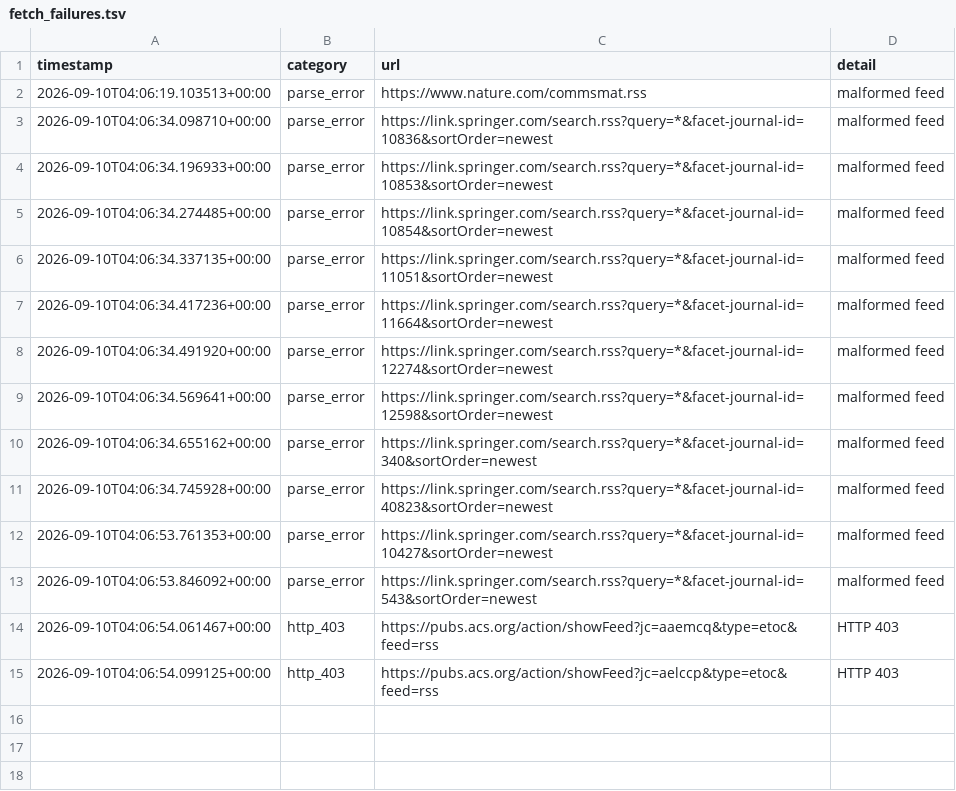
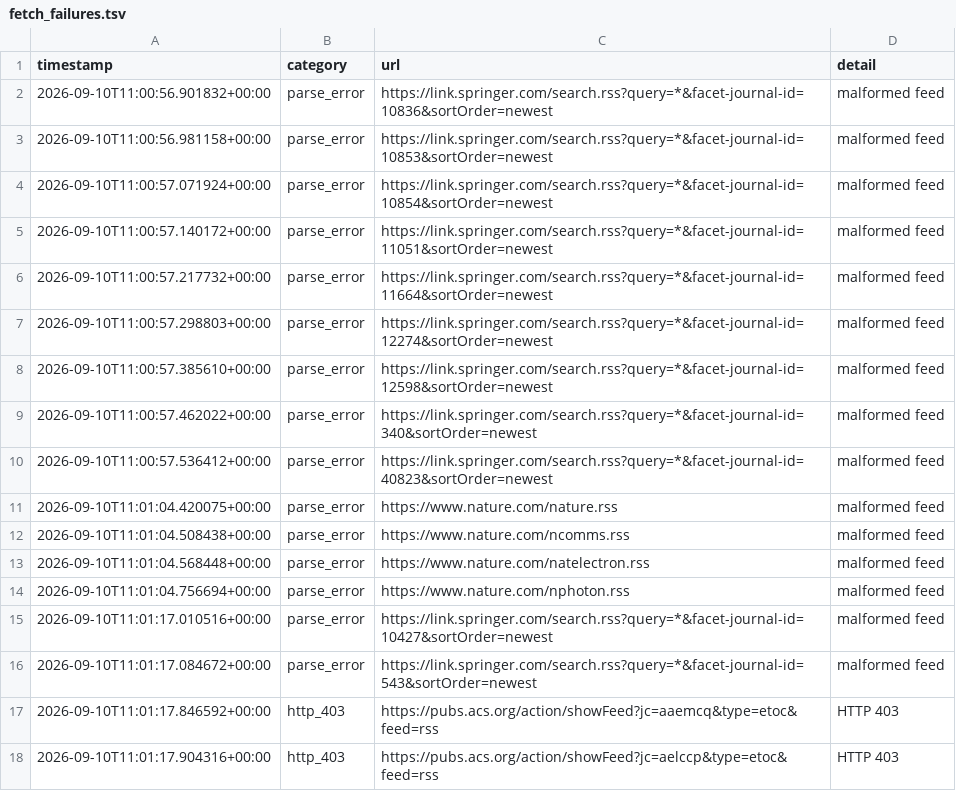
Before and after one commit to Llxyyds666/diamond-paper-feed, a TSV file: fetch_failures.tsv, drawn as a sheet.

```diff
--- a/fetch_failures.tsv
+++ b/fetch_failures.tsv
@@ -1,15 +1,18 @@
 timestamp	category	url	detail
-2026-09-10T04:06:19.103513+00:00	parse_error	https://www.nature.com/commsmat.rss	malformed feed
-2026-09-10T04:06:34.098710+00:00	parse_error	https://link.springer.com/search.rss?query=*&facet-journal-id=10836&sortOrder=newest	malformed feed
-2026-09-10T04:06:34.196933+00:00	parse_error	https://link.springer.com/search.rss?query=*&facet-journal-id=10853&sortOrder=newest	malformed feed
-2026-09-10T04:06:34.274485+00:00	parse_error	https://link.springer.com/search.rss?query=*&facet-journal-id=10854&sortOrder=newest	malformed feed
-2026-09-10T04:06:34.337135+00:00	parse_error	https://link.springer.com/search.rss?query=*&facet-journal-id=11051&sortOrder=newest	malformed feed
-2026-09-10T04:06:34.417236+00:00	parse_error	https://link.springer.com/search.rss?query=*&facet-journal-id=11664&sortOrder=newest	malformed feed
-2026-09-10T04:06:34.491920+00:00	parse_error	https://link.springer.com/search.rss?query=*&facet-journal-id=12274&sortOrder=newest	malformed feed
-2026-09-10T04:06:34.569641+00:00	parse_error	https://link.springer.com/search.rss?query=*&facet-journal-id=12598&sortOrder=newest	malformed feed
-2026-09-10T04:06:34.655162+00:00	parse_error	https://link.springer.com/search.rss?query=*&facet-journal-id=340&sortOrder=newest	malformed feed
-2026-09-10T04:06:34.745928+00:00	parse_error	https://link.springer.com/search.rss?query=*&facet-journal-id=40823&sortOrder=newest	malformed feed
-2026-09-10T04:06:53.761353+00:00	parse_error	https://link.springer.com/search.rss?query=*&facet-journal-id=10427&sortOrder=newest	malformed feed
-2026-09-10T04:06:53.846092+00:00	parse_error	https://link.springer.com/search.rss?query=*&facet-journal-id=543&sortOrder=newest	malformed feed
-2026-09-10T04:06:54.061467+00:00	http_403	https://pubs.acs.org/action/showFeed?jc=aaemcq&type=etoc&feed=rss	HTTP 403
-2026-09-10T04:06:54.099125+00:00	http_403	https://pubs.acs.org/action/showFeed?jc=aelccp&type=etoc&feed=rss	HTTP 403
+2026-09-10T11:00:56.901832+00:00	parse_error	https://link.springer.com/search.rss?query=*&facet-journal-id=10836&sortOrder=newest	malformed feed
+2026-09-10T11:00:56.981158+00:00	parse_error	https://link.springer.com/search.rss?query=*&facet-journal-id=10853&sortOrder=newest	malformed feed
+2026-09-10T11:00:57.071924+00:00	parse_error	https://link.springer.com/search.rss?query=*&facet-journal-id=10854&sortOrder=newest	malformed feed
+2026-09-10T11:00:57.140172+00:00	parse_error	https://link.springer.com/search.rss?query=*&facet-journal-id=11051&sortOrder=newest	malformed feed
+2026-09-10T11:00:57.217732+00:00	parse_error	https://link.springer.com/search.rss?query=*&facet-journal-id=11664&sortOrder=newest	malformed feed
+2026-09-10T11:00:57.298803+00:00	parse_error	https://link.springer.com/search.rss?query=*&facet-journal-id=12274&sortOrder=newest	malformed feed
+2026-09-10T11:00:57.385610+00:00	parse_error	https://link.springer.com/search.rss?query=*&facet-journal-id=12598&sortOrder=newest	malformed feed
+2026-09-10T11:00:57.462022+00:00	parse_error	https://link.springer.com/search.rss?query=*&facet-journal-id=340&sortOrder=newest	malformed feed
+2026-09-10T11:00:57.536412+00:00	parse_error	https://link.springer.com/search.rss?query=*&facet-journal-id=40823&sortOrder=newest	malformed feed
+2026-09-10T11:01:04.420075+00:00	parse_error	https://www.nature.com/nature.rss	malformed feed
+2026-09-10T11:01:04.508438+00:00	parse_error	https://www.nature.com/ncomms.rss	malformed feed
+2026-09-10T11:01:04.568448+00:00	parse_error	https://www.nature.com/natelectron.rss	malformed feed
+2026-09-10T11:01:04.756694+00:00	parse_error	https://www.nature.com/nphoton.rss	malformed feed
+2026-09-10T11:01:17.010516+00:00	parse_error	https://link.springer.com/search.rss?query=*&facet-journal-id=10427&sortOrder=newest	malformed feed
+2026-09-10T11:01:17.084672+00:00	parse_error	https://link.springer.com/search.rss?query=*&facet-journal-id=543&sortOrder=newest	malformed feed
+2026-09-10T11:01:17.846592+00:00	http_403	https://pubs.acs.org/action/showFeed?jc=aaemcq&type=etoc&feed=rss	HTTP 403
+2026-09-10T11:01:17.904316+00:00	http_403	https://pubs.acs.org/action/showFeed?jc=aelccp&type=etoc&feed=rss	HTTP 403
```
Also changed, not shown: 2 other files.
